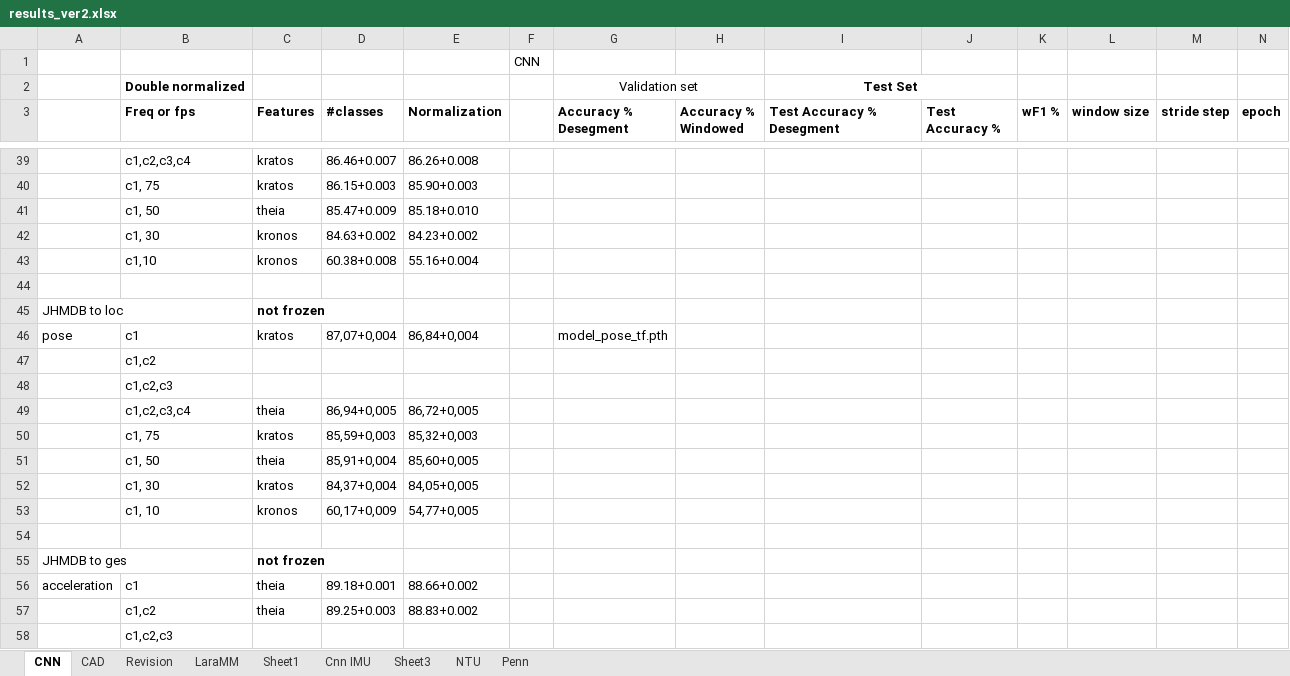
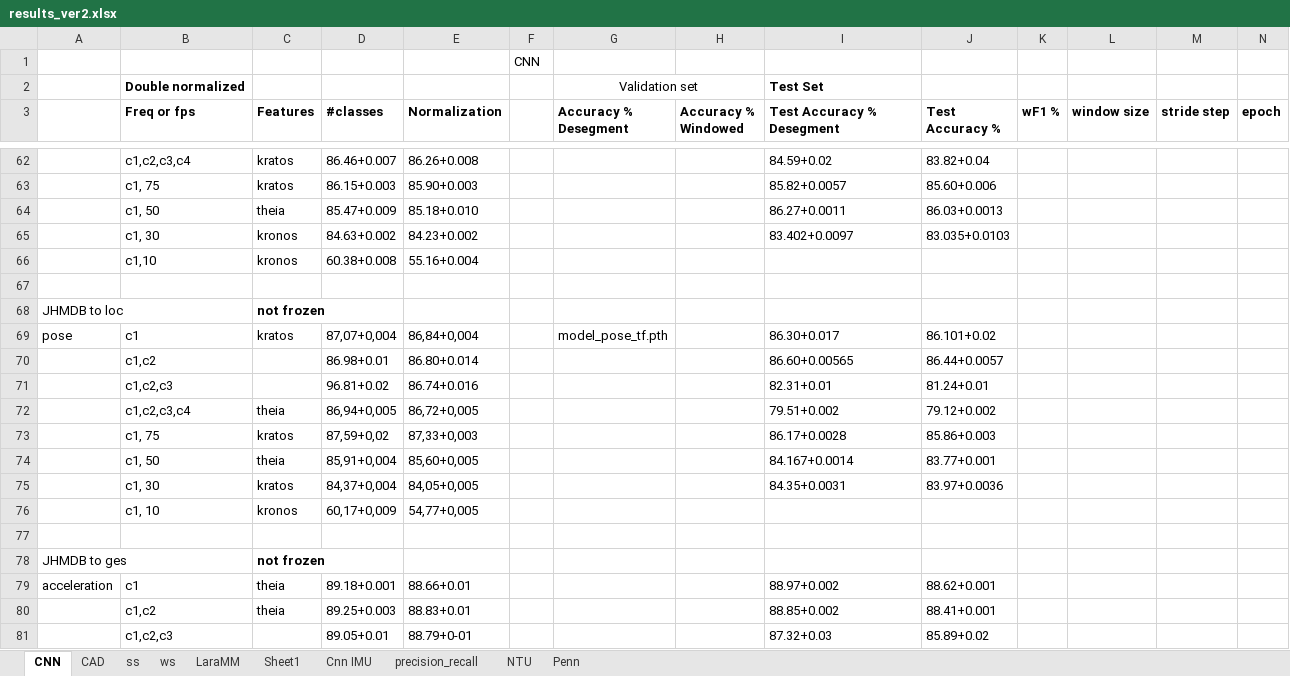
Before and after one commit to shrutarv/Create-Synthetic-IMU-data, an Excel workbook: results_ver2.xlsx, sheet CNN, drawn as a sheet; only a part is shown, gaps mark what is left out; values as stored, in another font and other column widths than the file's, no borders; removed rows and columns are numbered as before the commit, all else as after; rows hold the shown columns only; the diff covers the shown part only; the diff names each change by its address in the sheet, - before the commit and + after, or states it on an @@ line.

```diff
--- a/results_ver2.xlsx (sheet CNN)
+++ b/results_ver2.xlsx (sheet CNN)
-sheet tab: Revision
+sheet tab: ws
-sheet tab: Sheet3
+sheet tab: precision_recall
+sheet tab: ss
-I2 alignment: center
+I2 alignment: left
-I2:J2 merged
-I62 (Test Accuracy % Desegment): (empty)
+I62 (Test Accuracy % Desegment): 84.59+0.02
-J62 (Test Accuracy %): (empty)
+J62 (Test Accuracy %): 83.82+0.04
-I63 (Test Accuracy % Desegment): (empty)
+I63 (Test Accuracy % Desegment): 85.82+0.0057
-J63 (Test Accuracy %): (empty)
+J63 (Test Accuracy %): 85.60+0.006
-I64 (Test Accuracy % Desegment): (empty)
+I64 (Test Accuracy % Desegment): 86.27+0.0011
-J64 (Test Accuracy %): (empty)
+J64 (Test Accuracy %): 86.03+0.0013
-I65 (Test Accuracy % Desegment): (empty)
+I65 (Test Accuracy % Desegment): 83.402+0.0097
-J65 (Test Accuracy %): (empty)
+J65 (Test Accuracy %): 83.035+0.0103
-I69 (Test Accuracy % Desegment): (empty)
+I69 (Test Accuracy % Desegment): 86.30+0.017
-J69 (Test Accuracy %): (empty)
+J69 (Test Accuracy %): 86.101+0.02
-row 47:  | c1,c2
-row 48:  | c1,c2,c3
+row 70:  | c1,c2 |  | 86.98+0.01 | 86.80+0.014 |  |  |  | 86.60+0.00565 | 86.44+0.0057
+row 71:  | c1,c2,c3 |  | 96.81+0.02 | 86.74+0.016 |  |  |  | 82.31+0.01 | 81.24+0.01
-I72 (Test Accuracy % Desegment): (empty)
+I72 (Test Accuracy % Desegment): 79.51+0.002
-J72 (Test Accuracy %): (empty)
+J72 (Test Accuracy %): 79.12+0.002
-row 50:  | c1, 75 | kratos | 85,59+0,003 | 85,32+0,003
+row 73:  | c1, 75 | kratos | 87,59+0,02 | 87,33+0,003 |  |  |  | 86.17+0.0028 | 85.86+0.003
-I74 (Test Accuracy % Desegment): (empty)
+I74 (Test Accuracy % Desegment): 84.167+0.0014
-J74 (Test Accuracy %): (empty)
+J74 (Test Accuracy %): 83.77+0.001
-I75 (Test Accuracy % Desegment): (empty)
+I75 (Test Accuracy % Desegment): 84.35+0.0031
-J75 (Test Accuracy %): (empty)
+J75 (Test Accuracy %): 83.97+0.0036
-E79 (Normalization): 88.66+0.002
+E79 (Normalization): 88.66+0.01
-I79 (Test Accuracy % Desegment): (empty)
+I79 (Test Accuracy % Desegment): 88.97+0.002
-J79 (Test Accuracy %): (empty)
+J79 (Test Accuracy %): 88.62+0.001
-E80 (Normalization): 88.83+0.002
+E80 (Normalization): 88.83+0.01
-I80 (Test Accuracy % Desegment): (empty)
+I80 (Test Accuracy % Desegment): 88.85+0.002
-J80 (Test Accuracy %): (empty)
+J80 (Test Accuracy %): 88.41+0.001
-row 58:  | c1,c2,c3
+row 81:  | c1,c2,c3 |  | 89.05+0.01 | 88.79+0-01 |  |  |  | 87.32+0.03 | 85.89+0.02
```
Also changed, not shown: 56 added rows, 33 removed rows, 173 edited cells and cell formats elsewhere in this sheet, sheet ws.
